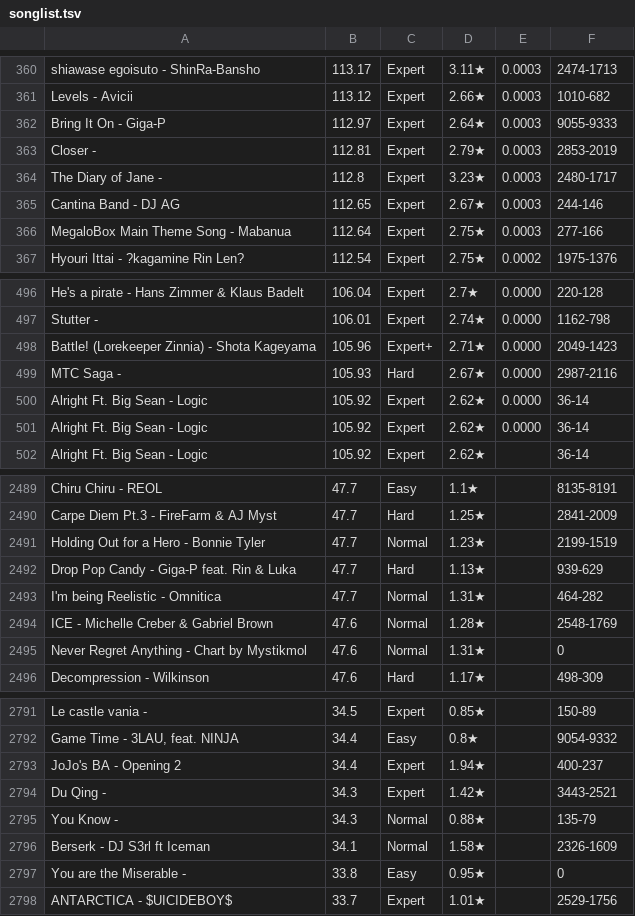
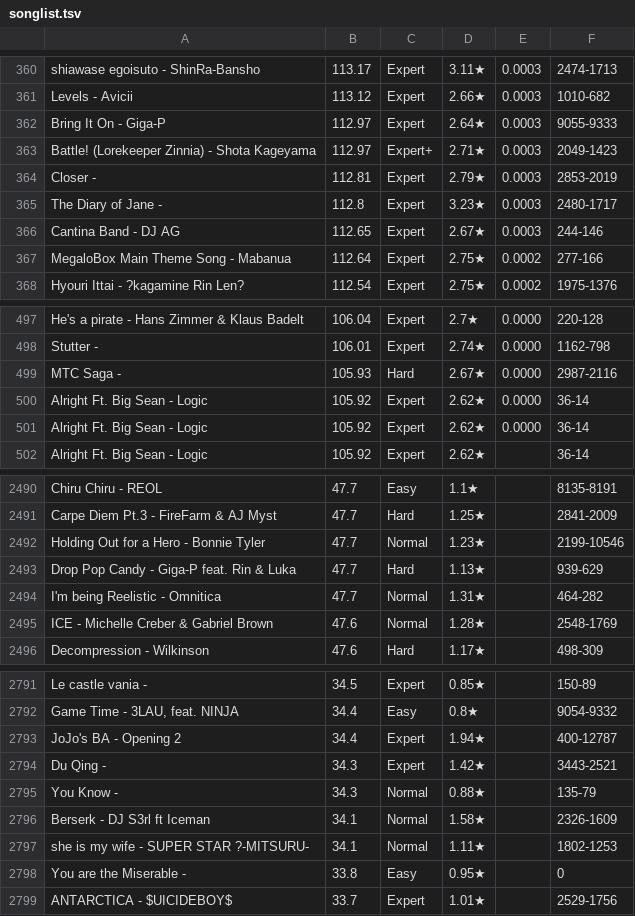
Before and after one commit to DuoVR/PPFarming, a TSV file: js/songlist.tsv, drawn as a sheet; only a part is shown, gaps mark what is left out; the diff covers the shown part only.

Commit message:
2/18

```diff
--- a/js/songlist.tsv
+++ b/js/songlist.tsv
@@ -362,2 +362,3 @@
  Bring It On - Giga-P	112.97	Expert	2.64★	0.0003	9055-9333
+ Battle! (Lorekeeper Zinnia)  - Shota Kageyama	112.97	Expert+	2.71★	0.0003	2049-1423
  Closer - 	112.81	Expert	2.79★	0.0003	2853-2019
@@ -365,3 +366,3 @@
  Cantina Band - DJ AG	112.65	Expert	2.67★	0.0003	244-146
- MegaloBox Main Theme Song - Mabanua	112.64	Expert	2.75★	0.0003	277-166
+ MegaloBox Main Theme Song - Mabanua	112.64	Expert	2.75★	0.0002	277-166
  Hyouri Ittai - ?kagamine Rin Len?	112.54	Expert	2.75★	0.0002	1975-1376
@@ -497,3 +498,2 @@
  Stutter - 	106.01	Expert	2.74★	0.0000	1162-798
- Battle! (Lorekeeper Zinnia)  - Shota Kageyama	105.96	Expert+	2.71★	0.0000	2049-1423
  MTC Saga - 	105.93	Hard	2.67★	0.0000	2987-2116
@@ -2490,3 +2491,3 @@
  Carpe Diem Pt.3 - FireFarm & AJ Myst	47.7	Hard	1.25★		2841-2009
- Holding Out for a Hero - Bonnie Tyler	47.7	Normal	1.23★		2199-1519
+ Holding Out for a Hero - Bonnie Tyler	47.7	Normal	1.23★		2199-10546
  Drop Pop Candy - Giga-P feat. Rin & Luka	47.7	Hard	1.13★		939-629
@@ -2494,3 +2495,2 @@
  ICE - Michelle Creber & Gabriel Brown	47.6	Normal	1.28★		2548-1769
- Never Regret Anything - Chart by Mystikmol	47.6	Normal	1.31★		0
  Decompression - Wilkinson	47.6	Hard	1.17★		498-309
@@ -2792,3 +2792,3 @@
  Game Time - 3LAU, feat. NINJA	34.4	Easy	0.8★		9054-9332
- JoJo's BA - Opening 2	34.4	Expert	1.94★		400-237
+ JoJo's BA - Opening 2	34.4	Expert	1.94★		400-12787
  Du Qing - 	34.3	Expert	1.42★		3443-2521
@@ -2796,2 +2796,3 @@
  Berserk - DJ S3rl ft Iceman	34.1	Normal	1.58★		2326-1609
+ she is my wife - SUPER STAR ?-MITSURU-	34.1	Normal	1.11★		1802-1253
  You are the Miserable - 	33.8	Easy	0.95★		0
```
Also changed, not shown: 5 added rows, 5 removed rows and 9 edited cells elsewhere in this file.
